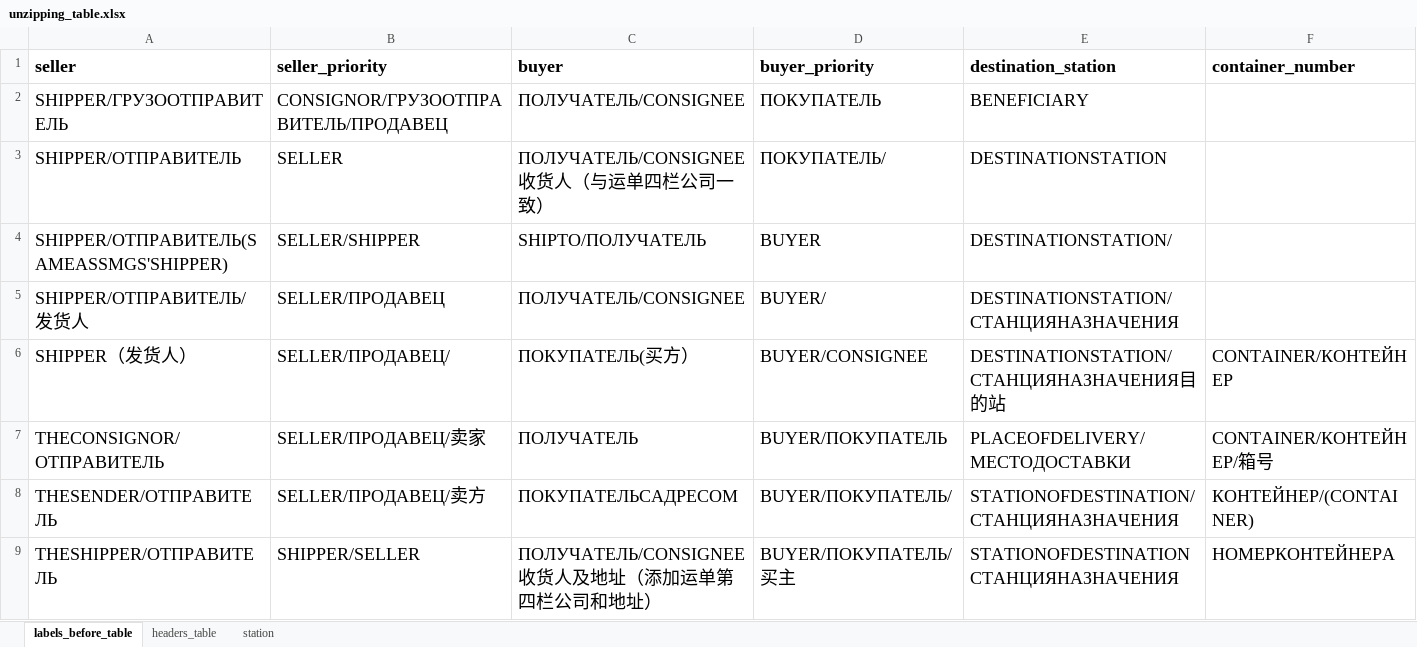
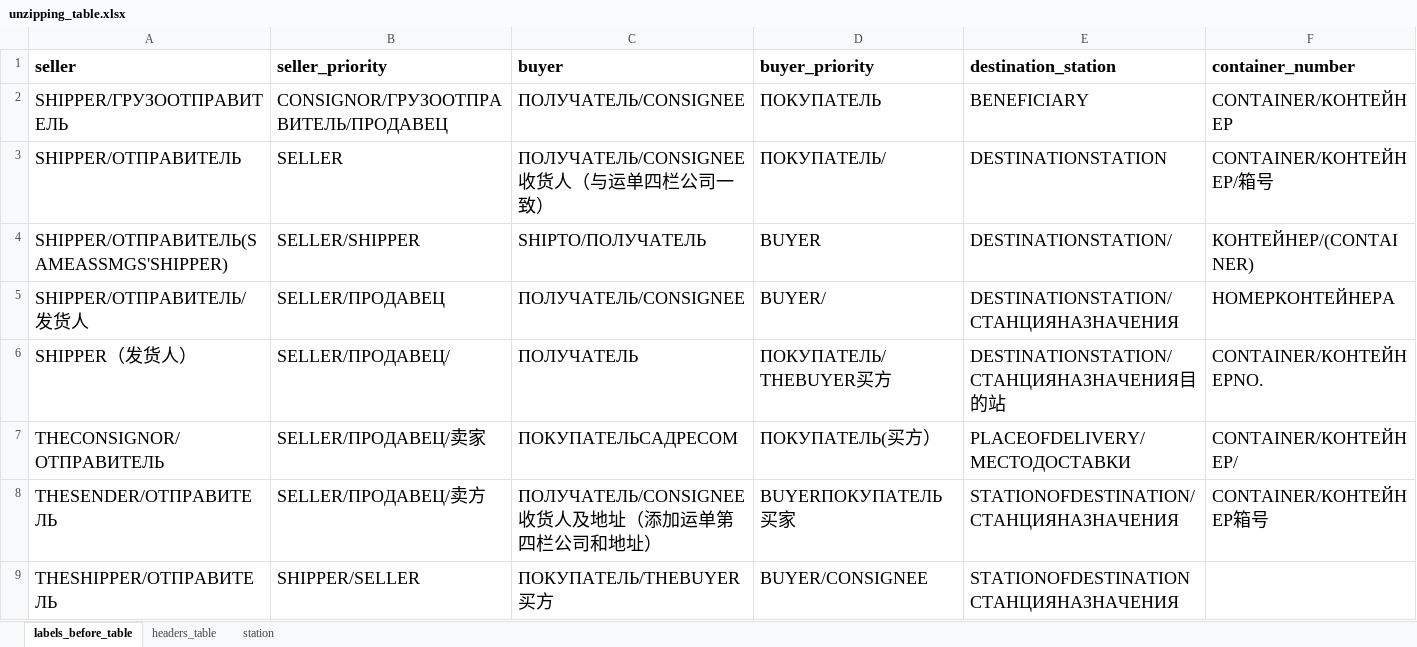
Before and after one commit to agladsoft/unzipping, an Excel workbook: unzipping_table.xlsx, sheet labels_before_table, drawn as a sheet; only a part is shown; values as stored, in another font and other column widths than the file's, no borders; the diff covers the shown part only; the diff names each change by its address in the sheet, - before the commit and + after, or states it on an @@ line.

Commit message:
fix: changed keys in table

```diff
--- a/unzipping_table.xlsx (sheet labels_before_table)
+++ b/unzipping_table.xlsx (sheet labels_before_table)
-F2 (container_number): (empty)
+F2 (container_number): CONTAINER/КОНТЕЙНЕР
-F3 (container_number): (empty)
+F3 (container_number): CONTAINER/КОНТЕЙНЕР/箱号
-F4 (container_number): (empty)
+F4 (container_number): КОНТЕЙНЕР/(CONTAINER)
-F5 (container_number): (empty)
+F5 (container_number): НОМЕРКОНТЕЙНЕРА
-C6 (buyer): ПОКУПАТЕЛЬ(买方）
+C6 (buyer): ПОЛУЧАТЕЛЬ
-D6 (buyer_priority): BUYER/CONSIGNEE
+D6 (buyer_priority): ПОКУПАТЕЛЬ/THEBUYER买方
-F6 (container_number): CONTAINER/КОНТЕЙНЕР
+F6 (container_number): CONTAINER/КОНТЕЙНЕРNO.
-C7 (buyer): ПОЛУЧАТЕЛЬ
+C7 (buyer): ПОКУПАТЕЛЬСАДРЕСОМ
-D7 (buyer_priority): BUYER/ПОКУПАТЕЛЬ
+D7 (buyer_priority): ПОКУПАТЕЛЬ(买方）
-F7 (container_number): CONTAINER/КОНТЕЙНЕР/箱号
+F7 (container_number): CONTAINER/КОНТЕЙНЕР/
-C8 (buyer): ПОКУПАТЕЛЬСАДРЕСОМ
+C8 (buyer): ПОЛУЧАТЕЛЬ/CONSIGNEE收货人及地址（添加运单第四栏公司和地址）
-D8 (buyer_priority): BUYER/ПОКУПАТЕЛЬ/
+D8 (buyer_priority): BUYERПОКУПАТЕЛЬ买家
-F8 (container_number): КОНТЕЙНЕР/(CONTAINER)
+F8 (container_number): CONTAINER/КОНТЕЙНЕР箱号
-C9 (buyer): ПОЛУЧАТЕЛЬ/CONSIGNEE收货人及地址（添加运单第四栏公司和地址）
+C9 (buyer): ПОКУПАТЕЛЬ/THEBUYER买方
-D9 (buyer_priority): BUYER/ПОКУПАТЕЛЬ/买主
+D9 (buyer_priority): BUYER/CONSIGNEE
-F9 (container_number): НОМЕРКОНТЕЙНЕРА
+F9 (container_number): (empty)
```
Also changed, not shown: 5 added rows, 1 removed row and 32 edited cells elsewhere in this sheet.
